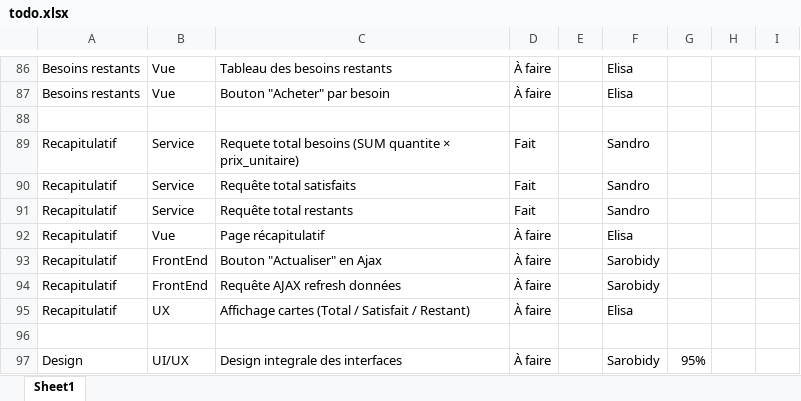
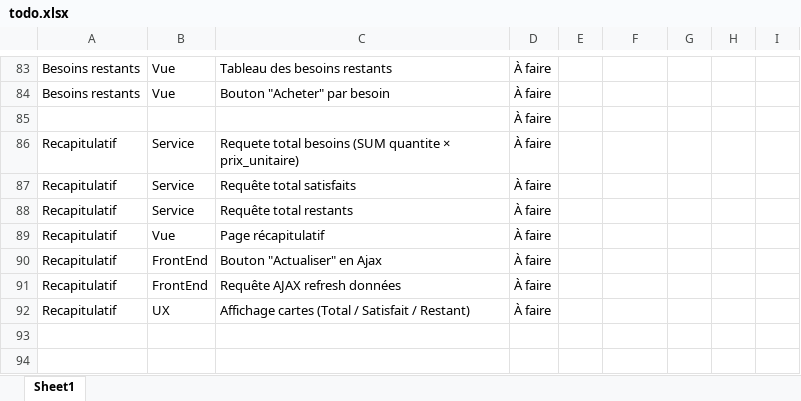
Before and after one commit to Sandro006/DonBNGRC, an Excel workbook: todo.xlsx, sheet Sheet1, drawn as a sheet; only a part is shown, gaps mark what is left out; values as stored, in another font and other column widths than the file's, no borders; removed rows and columns are numbered as before the commit, all else as after; the diff covers the shown part only; the diff names each change by its address in the sheet, - before the commit and + after, or states it on an @@ line.

```diff
--- a/todo.xlsx (sheet Sheet1)
+++ b/todo.xlsx (sheet Sheet1)
-F83:F84: Elisa
+F83:F84: (empty)
-D85: (empty)
+D85: À faire
-D86:D88: Fait
+D86:D88: À faire
-F86:F88: Sandro
+F86:F88: (empty)
-F89: Elisa
+F89: (empty)
-F90:F91: Sarobidy
+F90:F91: (empty)
-F92: Elisa
+F92: (empty)
-row 96: (empty)
-row 97: Design | UI/UX | Design integrale des interfaces | À faire |  | Sarobidy | 95%
```
Also changed, not shown: 3 removed rows and 45 edited cells elsewhere in this sheet, 5 other files.
